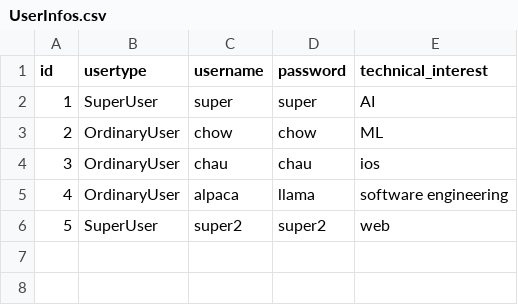
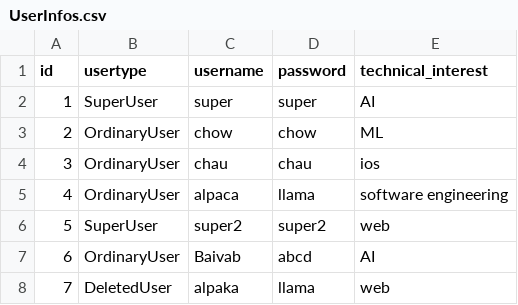
Before and after one commit to xzhu0706/DocumentSharingSystem, a CSV file: database/UserInfos.csv, drawn as a sheet; the diff names each change by its address in the sheet, - before the commit and + after, or states it on an @@ line.

```diff
--- a/database/UserInfos.csv
+++ b/database/UserInfos.csv
+row 7: 6 | OrdinaryUser | Baivab | abcd | AI
+row 8: 7 | DeletedUser | alpaka | llama | web
```
Also changed, not shown: database/Complaints.csv, database/DocumentVersions.csv, 11 other files.
